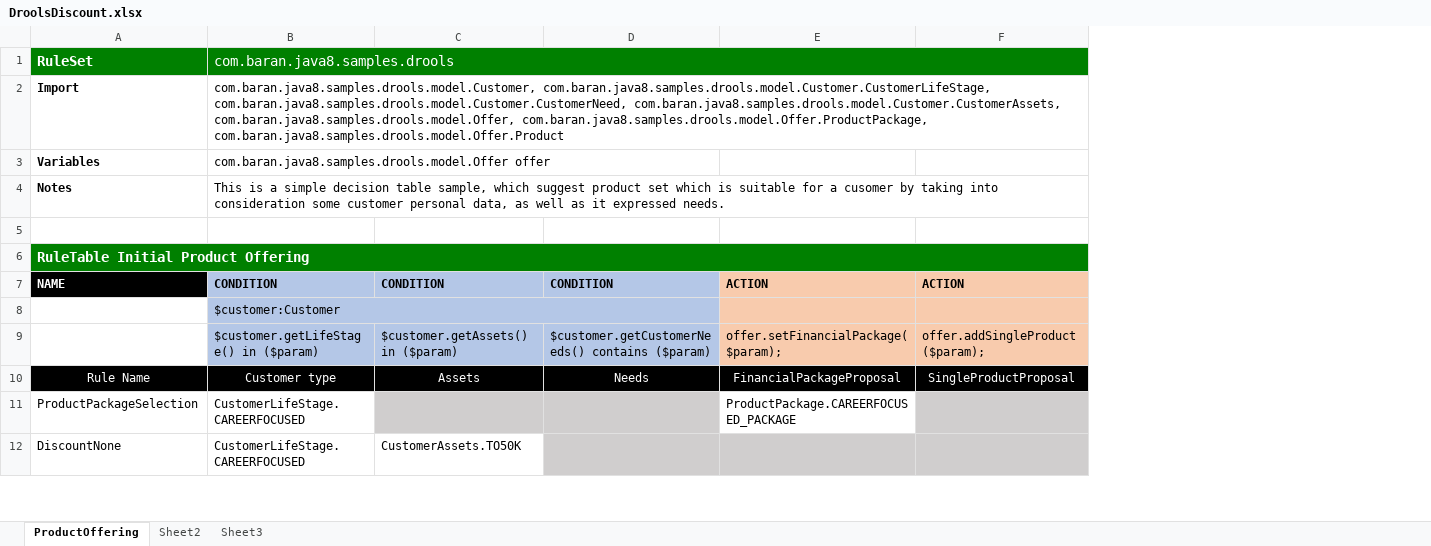
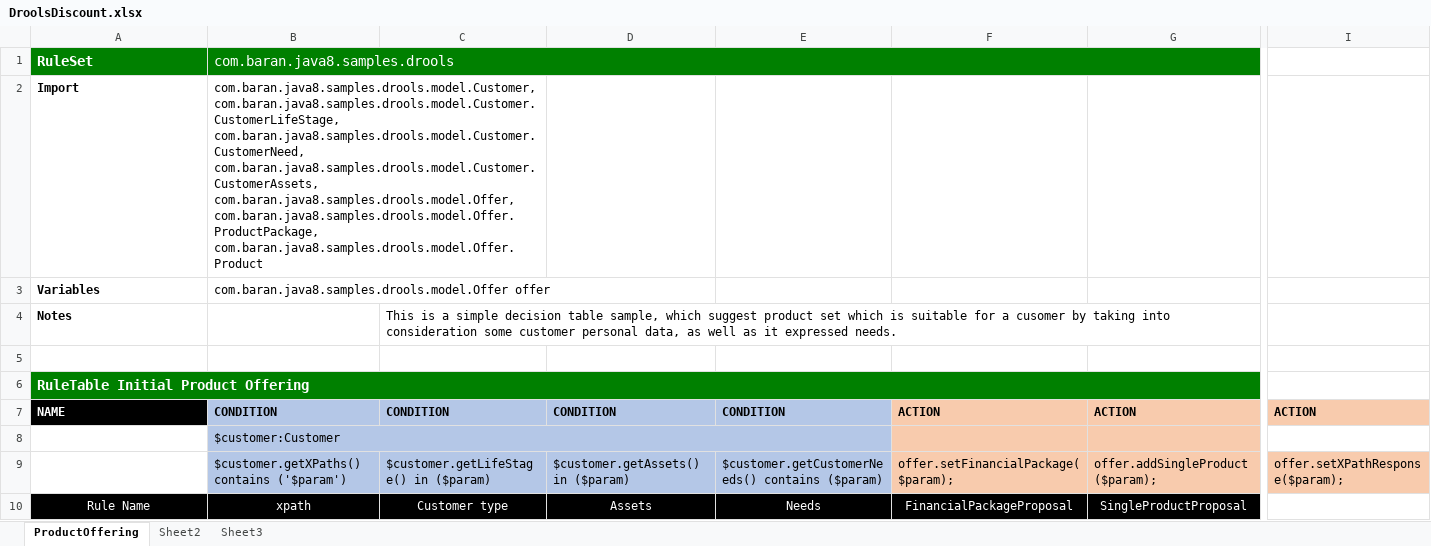
Before and after one commit to barandeepsingh/Java8Snippets, an Excel workbook: src/main/resources/com.baran.java8.samples.drools/DroolsDiscount.xlsx, sheet ProductOffering, drawn as a sheet; only a part is shown, gaps mark what is left out; values as stored, in another font and other column widths than the file's, no borders; removed rows and columns are numbered as before the commit, all else as after; rows hold the shown columns only; the diff covers the shown part only; the diff names each change by its address in the sheet, - before the commit and + after, or states it on an @@ line.

Commit message:
Added logic to check items in list and return response in action

```diff
--- a/src/main/resources/com.baran.java8.samples.drools/DroolsDiscount.xlsx (sheet ProductOffering)
+++ b/src/main/resources/com.baran.java8.samples.drools/DroolsDiscount.xlsx (sheet ProductOffering)
+column B (com.baran.java8.samples.drools), rows 2-10: com.baran.java8.samples.drools.model.Customer, com.baran.java8.samples.drools.model.Customer.CustomerLifeStage, com.baran.java8.samples.drools.model.Customer.CustomerNeed, com.baran.java8.samples.drools.model.Customer.CustomerAssets, com.baran.java8.samples.drools.model.Offer, com.baran.java8.samples.drools.model.Offer.ProductPackage, com.baran.java8.samples.drools.model.Offer.Product | com.baran.java8.samples.drools.model.Offer offer |  |  |  | CONDITION | $customer:Customer | $customer.getXPaths() contains ('$param') | xpath
+column I, rows 7-9: ACTION |  | offer.setXPathResponse($param);
-C1: com.baran.java8.samples.drools
+C1: (empty)
-B1:G1 merged
-D1:G1 fill: none
+D1:G1 fill: #008000
-C2: com.baran.java8.samples.drools.model.Customer, com.baran.java8.samples.drools.model.Customer.CustomerLifeStage, com.baran.java8.samples.drools.model.Customer.CustomerNeed, com.baran.java8.samples.drools.model.Customer.CustomerAssets, com.baran.java8.samples.drools.model.Offer, com.baran.java8.samples.drools.model.Offer.ProductPackage, com.baran.java8.samples.drools.model.Offer.Product
+C2: (empty)
-B2:G2 merged
-C3: com.baran.java8.samples.drools.model.Offer offer
+C3: (empty)
-C8: $customer:Customer
+C8: (empty)
-B8:D8 merged
-row 11: ProductPackageSelection | CustomerLifeStage.CAREERFOCUSED |  |  | ProductPackage.CAREERFOCUSED_PACKAGE
-row 12: DiscountNone | CustomerLifeStage.CAREERFOCUSED | CustomerAssets.TO50K
```
Also changed, not shown: 3 added rows, 7 removed rows and cell formats elsewhere in this sheet, 3 other files.
